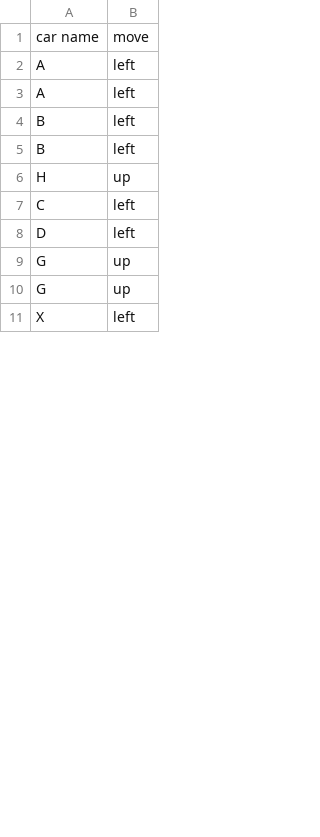
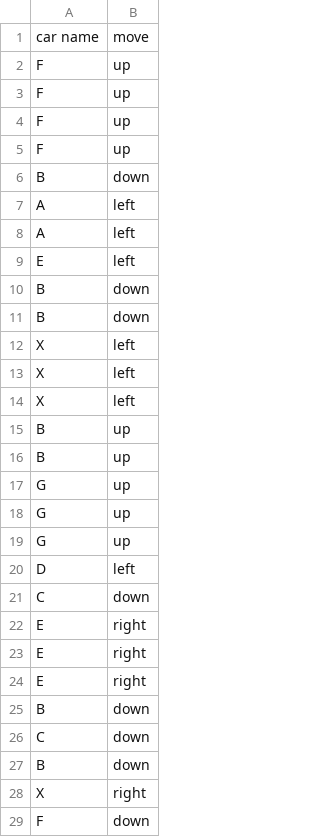
Before and after one commit to LidewijT/AI_minor_Rush_hour, a CSV file: data/solutions/test.csv, drawn as a sheet; only a part is shown; the shorter side is filled out with more unchanged rows; the diff covers the shown part only.

```diff
--- a/data/solutions/test.csv
+++ b/data/solutions/test.csv
@@ -1,10 +1,29 @@
 car name,move
+F,up
+F,up
+F,up
+F,up
+B,down
 A,left
 A,left
-B,left
-B,left
-H,up
-C,left
-D,left
+E,left
+B,down
+B,down
+X,left
+X,left
+X,left
+B,up
+B,up
 G,up
 G,up
+G,up
+D,left
+C,down
+E,right
+E,right
+E,right
+B,down
+C,down
+B,down
+X,right
+F,down
```
Also changed, not shown: 48 added rows, 13 removed rows and 3 edited cells elsewhere in this file, 13 other files.
